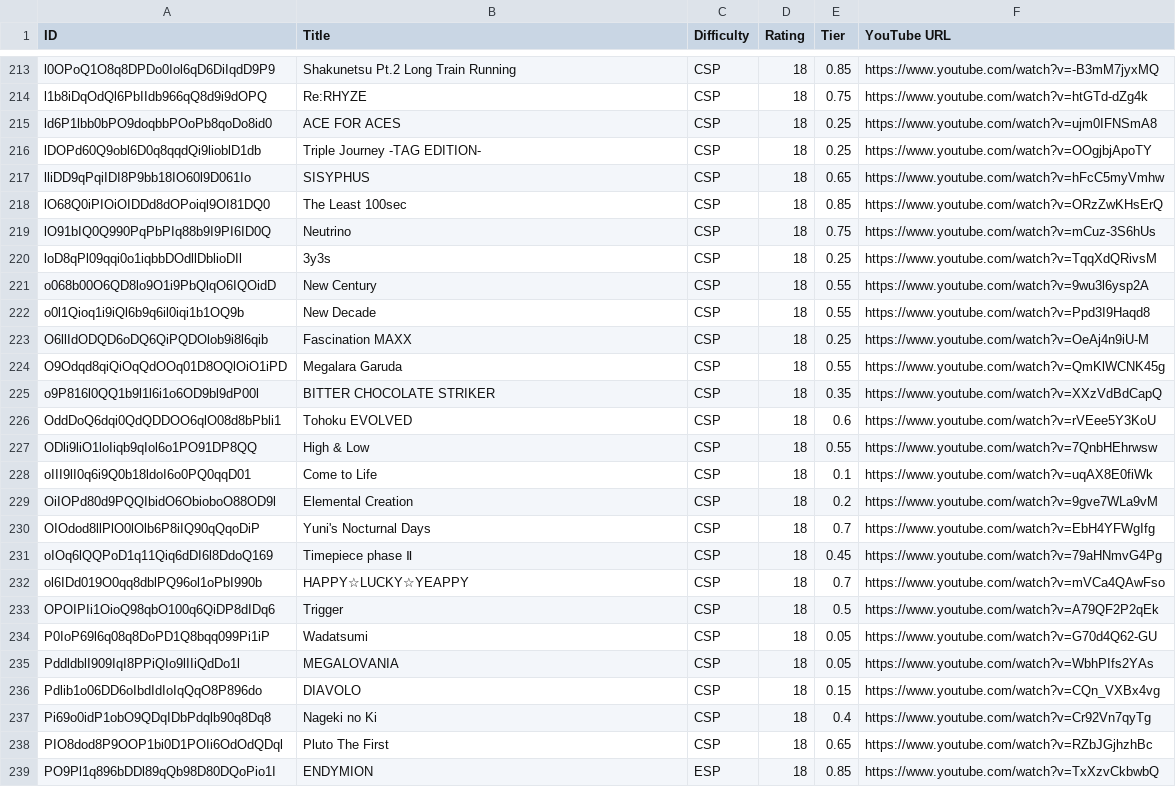
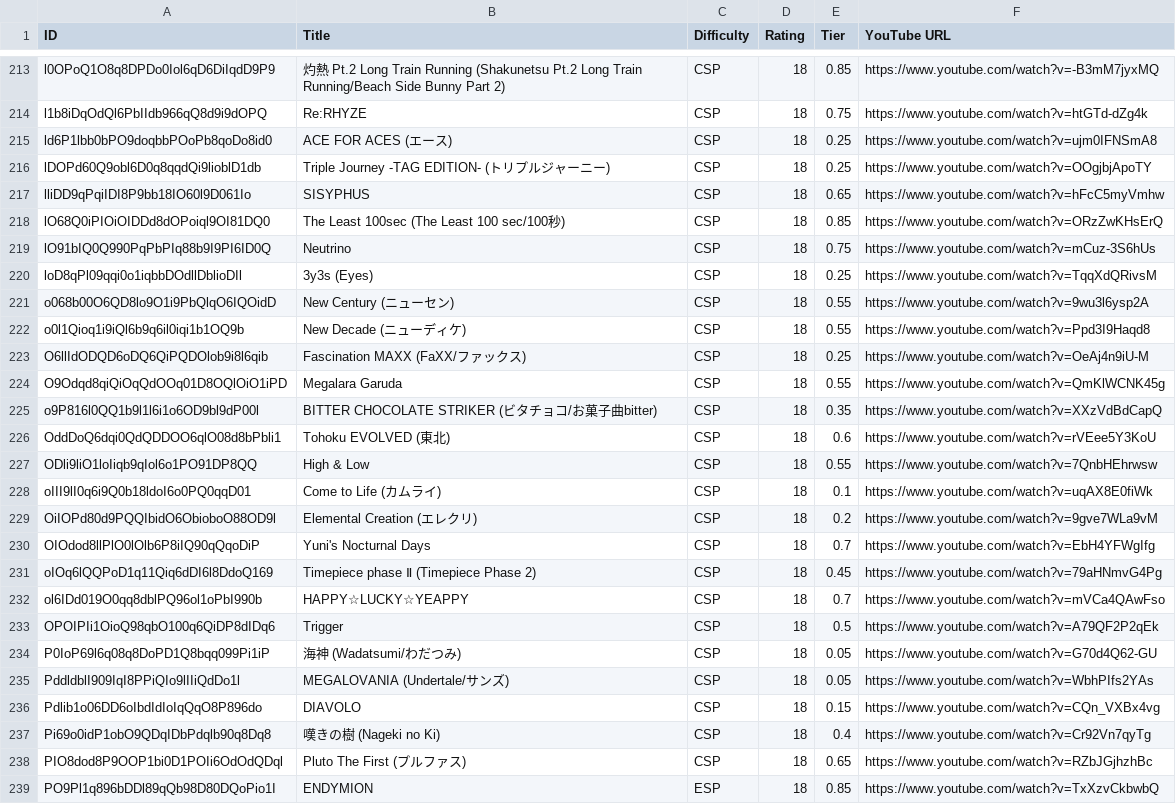
Before and after one commit to bogoddr/coachesorders, a CSV file: output/charts.csv, drawn as a sheet; only a part is shown, gaps mark what is left out; the diff covers the shown part only; the diff names each change by its address in the sheet, - before the commit and + after, or states it on an @@ line.

```diff
--- a/output/charts.csv
+++ b/output/charts.csv
-B213 (Title): Shakunetsu Pt.2 Long Train Running
+B213 (Title): 灼熱 Pt.2 Long Train Running (Shakunetsu Pt.2 Long Train Running/Beach Side Bunny Part 2)
-B215 (Title): ACE FOR ACES
+B215 (Title): ACE FOR ACES (エース)
-B216 (Title): Triple Journey -TAG EDITION-
+B216 (Title): Triple Journey -TAG EDITION- (トリプルジャーニー)
-B218 (Title): The Least 100sec
+B218 (Title): The Least 100sec (The Least 100 sec/100秒)
-B220 (Title): 3y3s
+B220 (Title): 3y3s (Eyes)
-B221 (Title): New Century
+B221 (Title): New Century (ニューセン)
-B222 (Title): New Decade
+B222 (Title): New Decade (ニューディケ)
-B223 (Title): Fascination MAXX
+B223 (Title): Fascination MAXX (FaXX/ファックス)
-B225 (Title): BITTER CHOCOLATE STRIKER
+B225 (Title): BITTER CHOCOLATE STRIKER (ビタチョコ/お菓子曲bitter)
-B226 (Title): Tohoku EVOLVED
+B226 (Title): Tohoku EVOLVED (東北)
-B228 (Title): Come to Life
+B228 (Title): Come to Life (カムライ)
-B229 (Title): Elemental Creation
+B229 (Title): Elemental Creation (エレクリ)
-B231 (Title): Timepiece phase Ⅱ
+B231 (Title): Timepiece phase Ⅱ (Timepiece Phase 2)
-B234 (Title): Wadatsumi
+B234 (Title): 海神 (Wadatsumi/わだつみ)
-B235 (Title): MEGALOVANIA
+B235 (Title): MEGALOVANIA (Undertale/サンズ)
-B237 (Title): Nageki no Ki
+B237 (Title): 嘆きの樹 (Nageki no Ki)
-B238 (Title): Pluto The First
+B238 (Title): Pluto The First (プルファス)
```
Also changed, not shown: 11 added rows and 107 edited cells elsewhere in this file, 4 other files.
